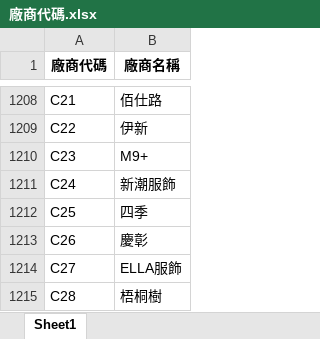
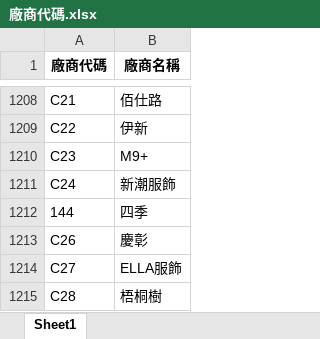
Before and after one commit to WAWAPIG0303/an-ag-jb-purchase-system, an Excel workbook: data/JB/廠商代碼.xlsx, sheet Sheet1, drawn as a sheet; only a part is shown, gaps mark what is left out; values as stored, in another font and other column widths than the file's, no borders; the diff names each change by its address in the sheet, - before the commit and + after, or states it on an @@ line.

Commit message:
更新 JB 廠商代碼

```diff
--- a/data/JB/廠商代碼.xlsx (sheet Sheet1)
+++ b/data/JB/廠商代碼.xlsx (sheet Sheet1)
-A1212 (廠商代碼): C25
+A1212 (廠商代碼): 144
```
